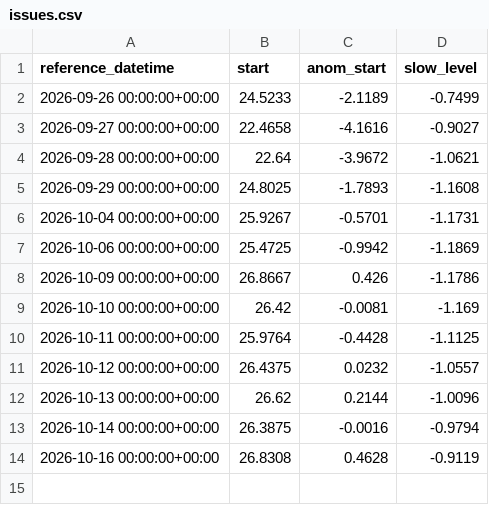
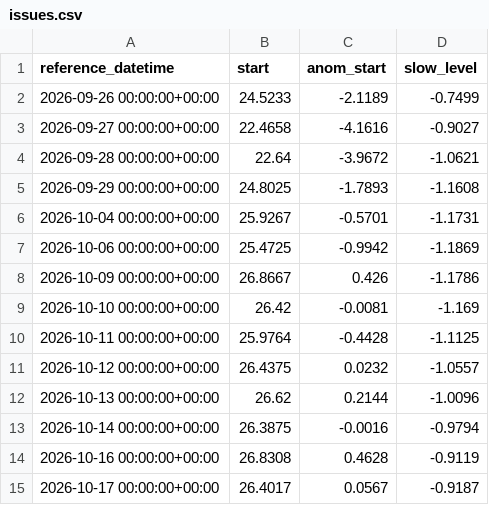
Before and after one commit to kilo-uhh/kilo-uhh.github.io, a CSV file: hilo-forecast/forecast/archive/issues.csv, drawn as a sheet.

```diff
--- a/hilo-forecast/forecast/archive/issues.csv
+++ b/hilo-forecast/forecast/archive/issues.csv
@@ -14 +14,2 @@ reference_datetime,start,anom_start,slow_level
 2026-10-16 00:00:00+00:00,26.8308,0.4628,-0.9119
+2026-10-17 00:00:00+00:00,26.4017,0.0567,-0.9187
```
Also changed, not shown: hilo-forecast/forecast/archive/obs_3h.csv, hilo-forecast/forecast/archive/roms.csv, 2 other files.
